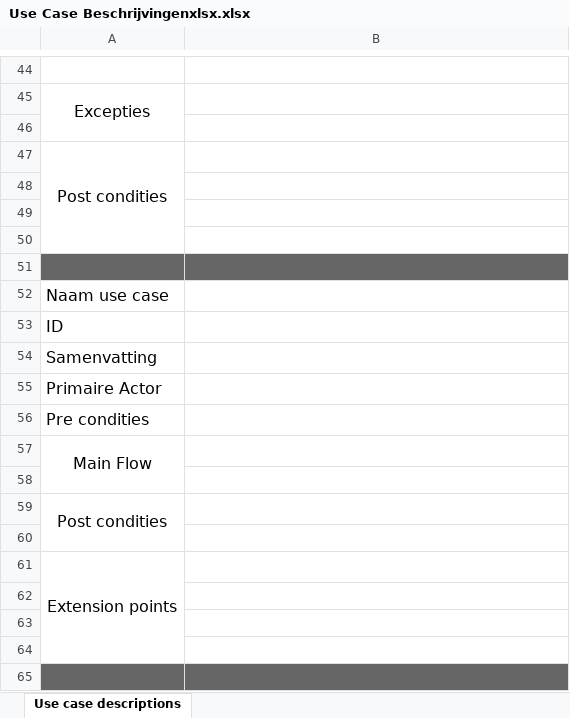
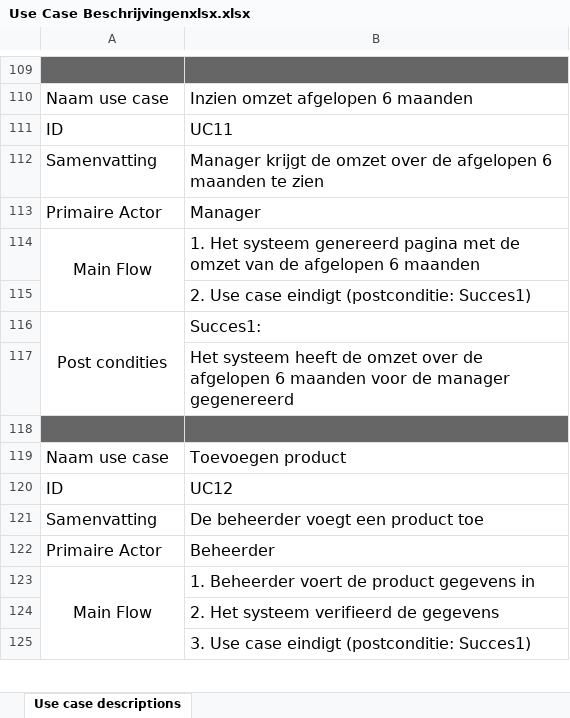
Before and after one commit to RichTee/INFZ-C-Project, an Excel workbook: Documentatie/Use cases/Use Case Beschrijvingenxlsx.xlsx, sheet Use case descriptions, drawn as a sheet; only a part is shown, gaps mark what is left out; values as stored, in another font and other column widths than the file's, no borders; removed rows and columns are numbered as before the commit, all else as after; the diff covers the shown part only; the diff names each change by its address in the sheet, - before the commit and + after, or states it on an @@ line.

Commit message:
10 extra use case beschrijvingen (totaal 12)

```diff
--- a/Documentatie/Use cases/Use Case Beschrijvingenxlsx.xlsx (sheet Use case descriptions)
+++ b/Documentatie/Use cases/Use Case Beschrijvingenxlsx.xlsx (sheet Use case descriptions)
-A109:B109 fill: none
+A109:B109 fill: #666666
-row 45: Excepties
+row 110: Naam use case | Inzien omzet afgelopen 6 maanden
+row 111: ID | UC11
+row 112: Samenvatting | Manager krijgt de omzet over de afgelopen 6 maanden te zien
+row 113: Primaire Actor | Manager
+row 114: Main Flow | 1. Het systeem genereerd pagina met de omzet van de afgelopen 6 maanden
+row 115:  | 2. Use case eindigt (postconditie: Succes1)
+row 116: Post condities | Succes1:
+row 117:  | Het systeem heeft de omzet over de afgelopen 6 maanden voor de manager gegenereerd
-A118:B118 fill: none
+A118:B118 fill: #666666
-row 47: Post condities
-row 48: (empty)
-row 49: (empty)
-row 50: (empty)
-row 51: (empty)
-B119: (empty)
+B119: Toevoegen product
-B120: (empty)
+B120: UC12
-B121: (empty)
+B121: De beheerder voegt een product toe
-B122: (empty)
+B122: Beheerder
-row 56: Pre condities
-A57:A58 merged
+A123:A125 merged
-B123: (empty)
+B123: 1. Beheerder voert de product gegevens in
-B124: (empty)
+B124: 2. Het systeem verifieerd de gegevens
-row 59: Post condities
-B125: (empty)
+B125: 3. Use case eindigt (postconditie: Succes1)
-row 61: Extension points
-row 62: (empty)
-row 63: (empty)
-row 64: (empty)
-row 65: (empty)
```
Also changed, not shown: 66 added rows, 60 removed rows, 28 edited cells, cell formats and merged cells elsewhere in this sheet.
